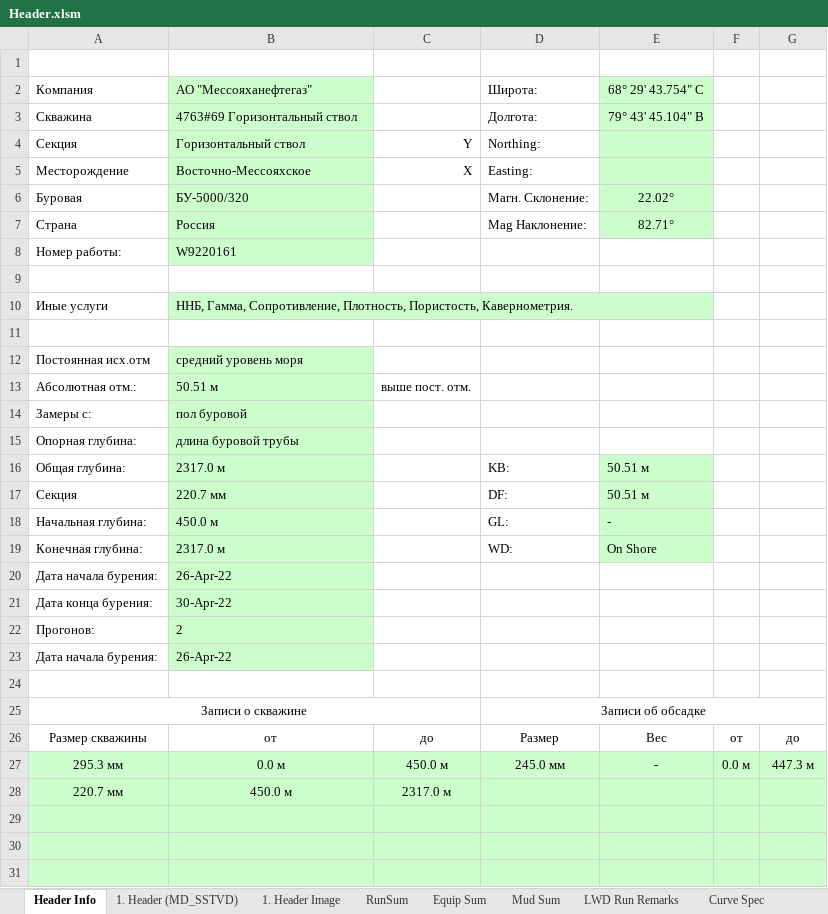
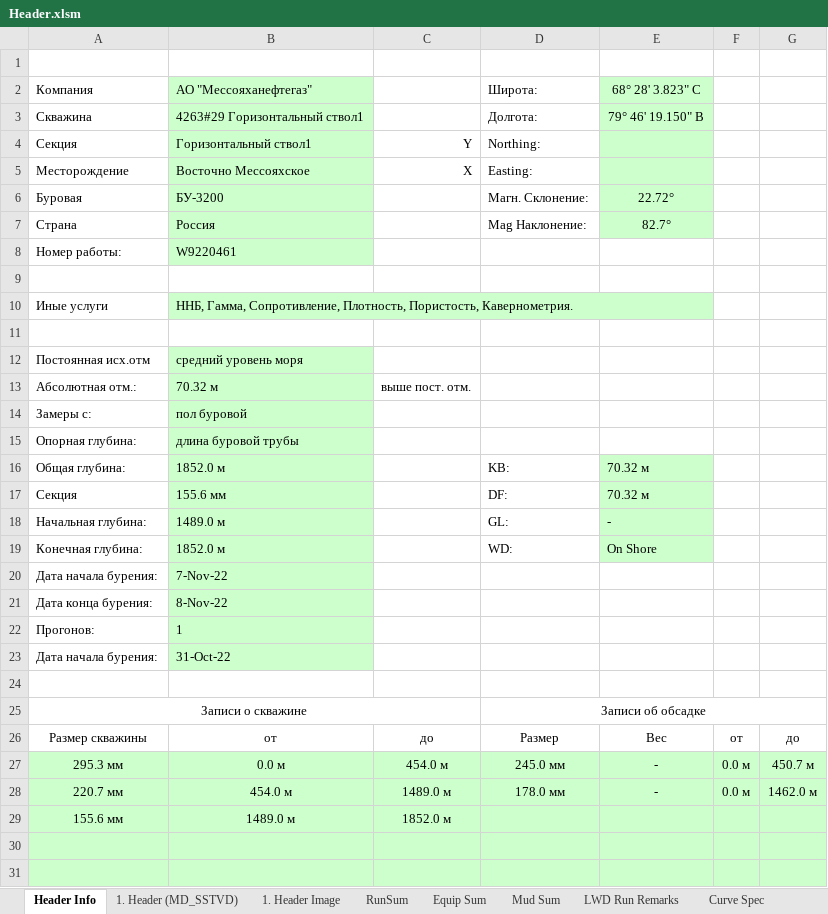
Before and after one commit to elllektron/FinalLog, an Excel workbook: FinalLog/Data/Header.xlsm, sheet Header Info, drawn as a sheet; only a part is shown; values as stored, in another font and other column widths than the file's, no borders; charts and pictures not drawn; removed rows and columns are numbered as before the commit, all else as after; the diff covers the shown part only; the diff names each change by its address in the sheet, - before the commit and + after, or states it on an @@ line.

```diff
--- a/FinalLog/Data/Header.xlsm (sheet Header Info)
+++ b/FinalLog/Data/Header.xlsm (sheet Header Info)
-E2: 68° 29' 43.754" С
+E2: 68° 28' 3.823" С
-B3: 4763#69 Горизонтальный ствол
+B3: 4263#29 Горизонтальный ствол1
-E3: 79° 43' 45.104" В
+E3: 79° 46' 19.150" В
-B4: Горизонтальный ствол
+B4: Горизонтальный ствол1
-B5: Восточно-Мессояхское
+B5: Восточно Мессояхское
-B6: БУ-5000/320
+B6: БУ-3200
-E6: 22.02°
+E6: 22.72°
-E7: 82.71°
+E7: 82.7°
-B8: W9220161
+B8: W9220461
-B13: 50.51 м
+B13: 70.32 м
-B16: 2317.0 м
+B16: 1852.0 м
-E16:E17: 50.51 м
+E16:E17: 70.32 м
-B17: 220.7 мм
+B17: 155.6 мм
-B18: 450.0 м
+B18: 1489.0 м
-B19: 2317.0 м
+B19: 1852.0 м
-B20: 26-Apr-22
+B20: 7-Nov-22
-B21: 30-Apr-22
+B21: 8-Nov-22
-B22: 2
+B22: 1
-B23: 26-Apr-22
+B23: 31-Oct-22
-C27: 450.0 м
+C27: 454.0 м
-G27: 447.3 м
+G27: 450.7 м
-row 28: 220.7 мм | 450.0 м | 2317.0 м
-row 28: (empty)
+row 28: 220.7 мм | 454.0 м | 1489.0 м | 178.0 мм | - | 0.0 м | 1462.0 м
+row 29: 155.6 мм | 1489.0 м | 1852.0 м
```
Also changed, not shown: 1 added row and 11 edited cells elsewhere in this sheet, sheet 1. Header Image, sheet 1. Header (MD_SSTVD), sheet Mud Sum, sheet RunSum, sheet Equip Sum, sheet LWD Run Remarks, 2 more sheets, 4 other files.
